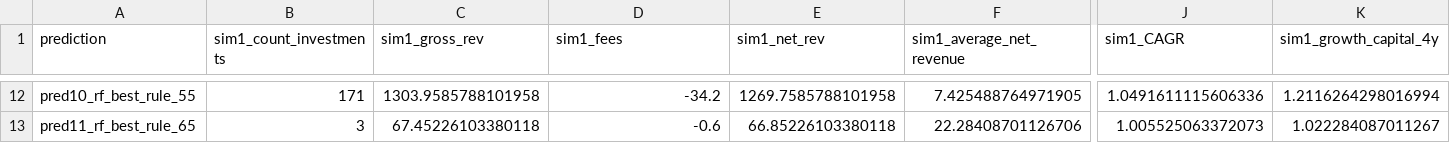
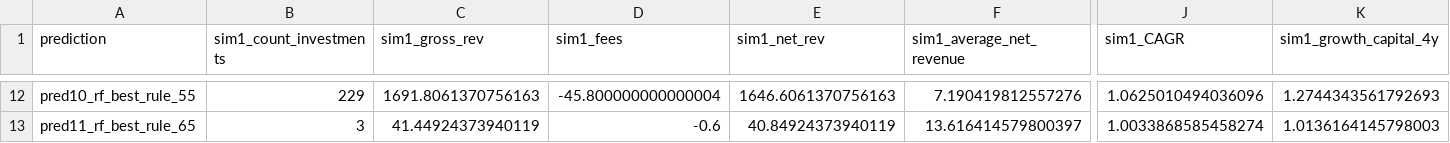
Before and after one commit to witold-andelie/stock_analysis_wentao, a CSV file: homework4/data/outputs/q3_sim1_results.csv, drawn as a sheet; only a part is shown, gaps mark what is left out; the diff covers the shown part only; the diff names each change by its address in the sheet, - before the commit and + after, or states it on an @@ line.

```diff
--- a/homework4/data/outputs/q3_sim1_results.csv
+++ b/homework4/data/outputs/q3_sim1_results.csv
-B12 (sim1_count_investments): 171
+B12 (sim1_count_investments): 229
-C12 (sim1_gross_rev): 1303.9585788101958
+C12 (sim1_gross_rev): 1691.8061370756163
-D12 (sim1_fees): -34.2
+D12 (sim1_fees): -45.800000000000004
-E12 (sim1_net_rev): 1269.7585788101958
+E12 (sim1_net_rev): 1646.6061370756163
-F12 (sim1_average_net_revenue): 7.425488764971905
+F12 (sim1_average_net_revenue): 7.190419812557276
-J12 (sim1_CAGR): 1.0491611115606336
+J12 (sim1_CAGR): 1.0625010494036096
-K12 (sim1_growth_capital_4y): 1.2116264298016994
+K12 (sim1_growth_capital_4y): 1.2744343561792693
-C13 (sim1_gross_rev): 67.45226103380118
+C13 (sim1_gross_rev): 41.44924373940119
-E13 (sim1_net_rev): 66.85226103380118
+E13 (sim1_net_rev): 40.84924373940119
-F13 (sim1_average_net_revenue): 22.28408701126706
+F13 (sim1_average_net_revenue): 13.616414579800397
-J13 (sim1_CAGR): 1.005525063372073
+J13 (sim1_CAGR): 1.0033868585458274
-K13 (sim1_growth_capital_4y): 1.022284087011267
+K13 (sim1_growth_capital_4y): 1.0136164145798003
```
Also changed, not shown: 33 edited cells elsewhere in this file, homework4/data/outputs/q1_q2_sim1_results.csv, homework4/data/outputs/q2_rf_threshold_sim.csv, 6 other files.
